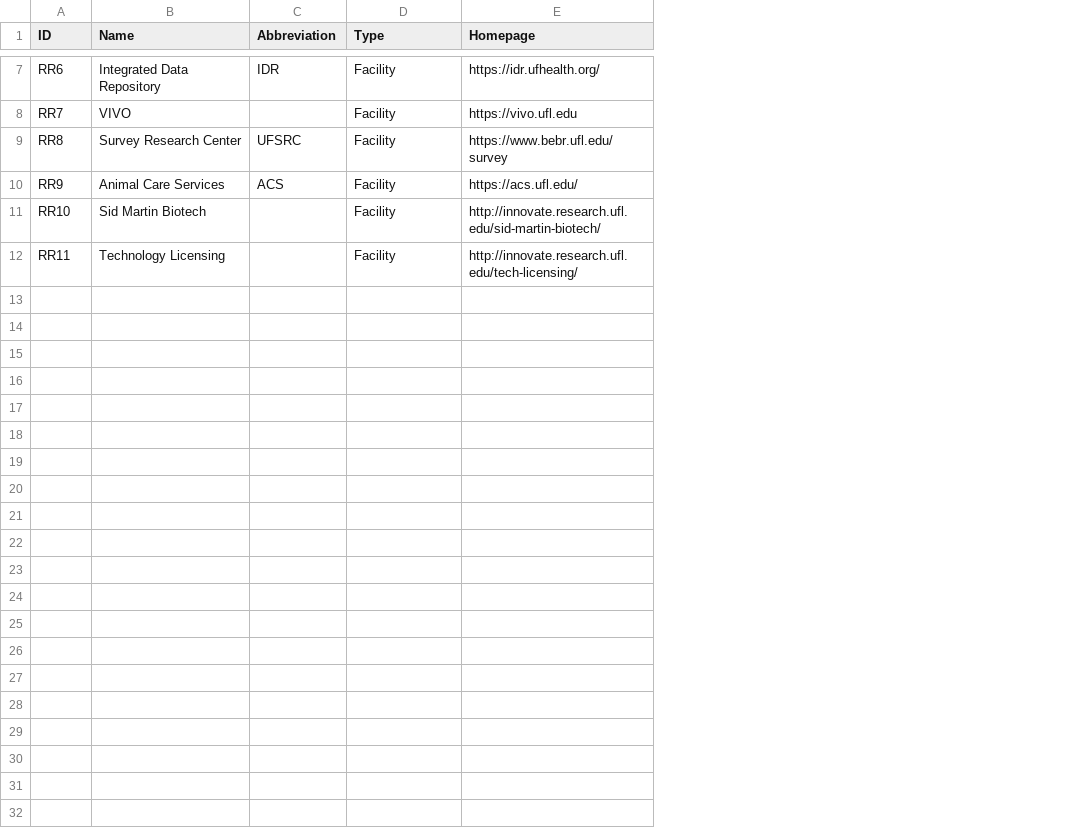
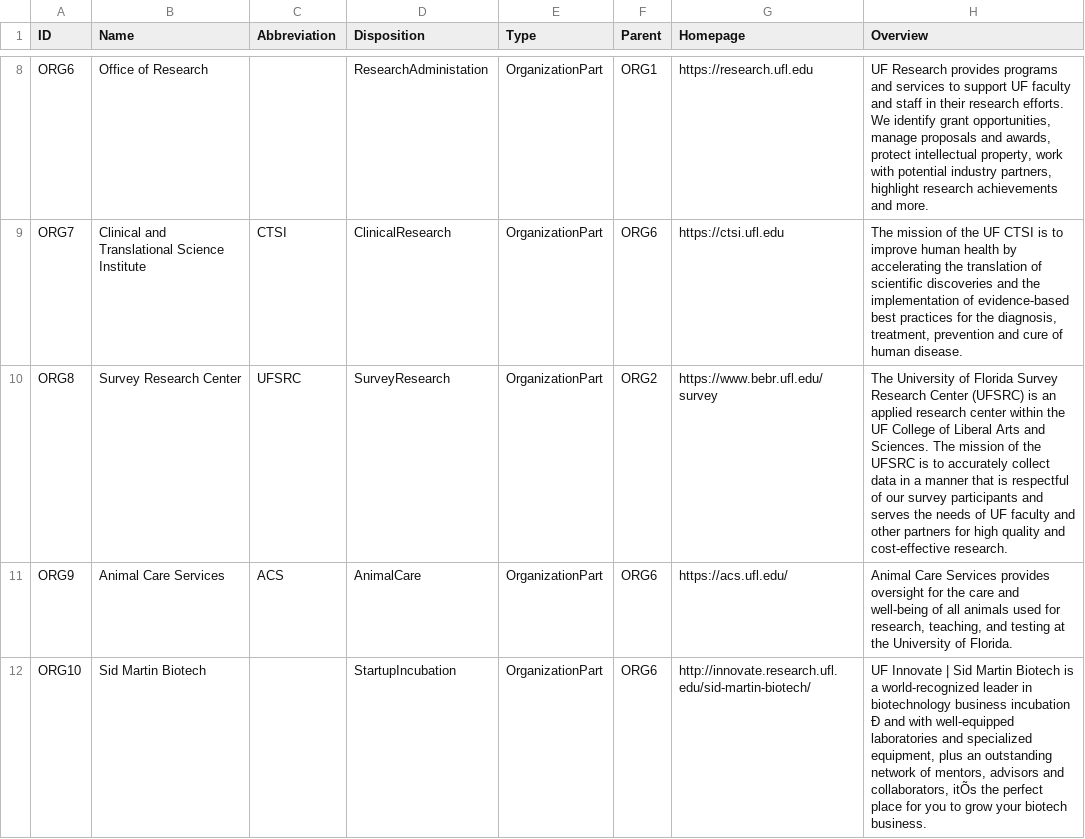
Before and after one commit to mconlon17/vivo-etl, a TSV file: organization/organization.tsv, drawn as a sheet; only a part is shown, gaps mark what is left out; removed rows and columns are numbered as before the commit, all else as after; the diff covers the shown part only; the diff names each change by its address in the sheet, - before the commit and + after, or states it on an @@ line.

Commit message:
improving organization examples

```diff
--- a/organization/organization.tsv
+++ b/organization/organization.tsv
+column D (Disposition), rows 10-12: SurveyResearch | AnimalCare | StartupIncubation
+column F (Parent), rows 10-12: ORG2 | ORG6 | ORG6
+column H (Overview), rows 10-12: The University of Florida Survey Research Center (UFSRC) is an applied research center within the UF College of Liberal Arts and Sciences. The mission of the UFSRC is to accurately collect data in a manner that is respectful of our survey participants and serves the needs of UF faculty and other partners for high quality and cost-effective research. | Animal Care Services provides oversight for the care and well-being of all animals used for research, teaching, and testing at the University of Florida. | UF Innovate | Sid Martin Biotech is a world-recognized leader in biotechnology business incubation Ð and with well-equipped laboratories and specialized equipment, plus an outstanding network of mentors, advisors and collaborators, itÕs the perfect place for you to grow your biotech business.
-row 7: RR6 | Integrated Data Repository | IDR | Facility | https://idr.ufhealth.org/
-row 8: RR7 | VIVO |  | Facility | https://vivo.ufl.edu
+row 8: ORG6 | Office of Research |  | ResearchAdministation | OrganizationPart | ORG1 | https://research.ufl.edu | UF Research provides programs and services to support UF faculty and staff in their research efforts. We identify grant opportunities, manage proposals and awards, protect intellectual property, work with potential industry partners, highlight research achievements and more.
+row 9: ORG7 | Clinical and Translational Science Institute | CTSI | ClinicalResearch | OrganizationPart | ORG6 | https://ctsi.ufl.edu | The mission of the UF CTSI is to improve human health by accelerating the translation of scientific discoveries and the implementation of evidence-based best practices for the diagnosis, treatment, prevention and cure of human disease.
-A10 (ID): RR8
+A10 (ID): ORG8
-E10:E12 (Type): Facility
+E10:E12 (Type): OrganizationPart
-A11 (ID): RR9
+A11 (ID): ORG9
-A12 (ID): RR10
+A12 (ID): ORG10
-row 12: RR11 | Technology Licensing |  | Facility | http://innovate.research.ufl.edu/tech-licensing/
```
Also changed, not shown: 3 added rows, 2 removed rows and 6 edited cells elsewhere in this file, 12 other files.
